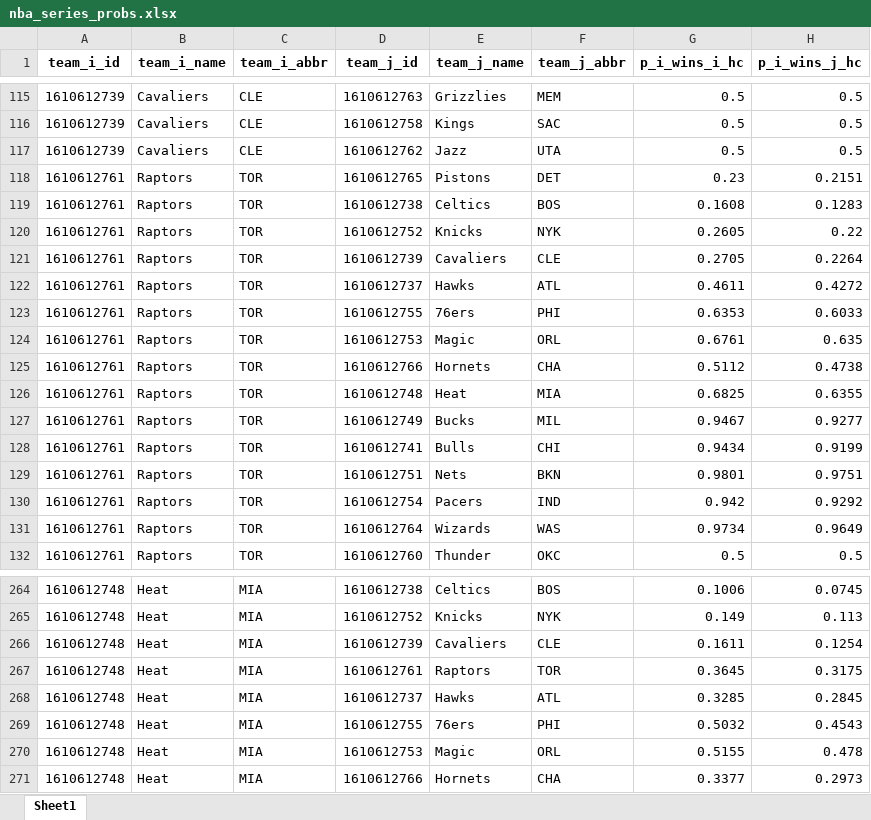
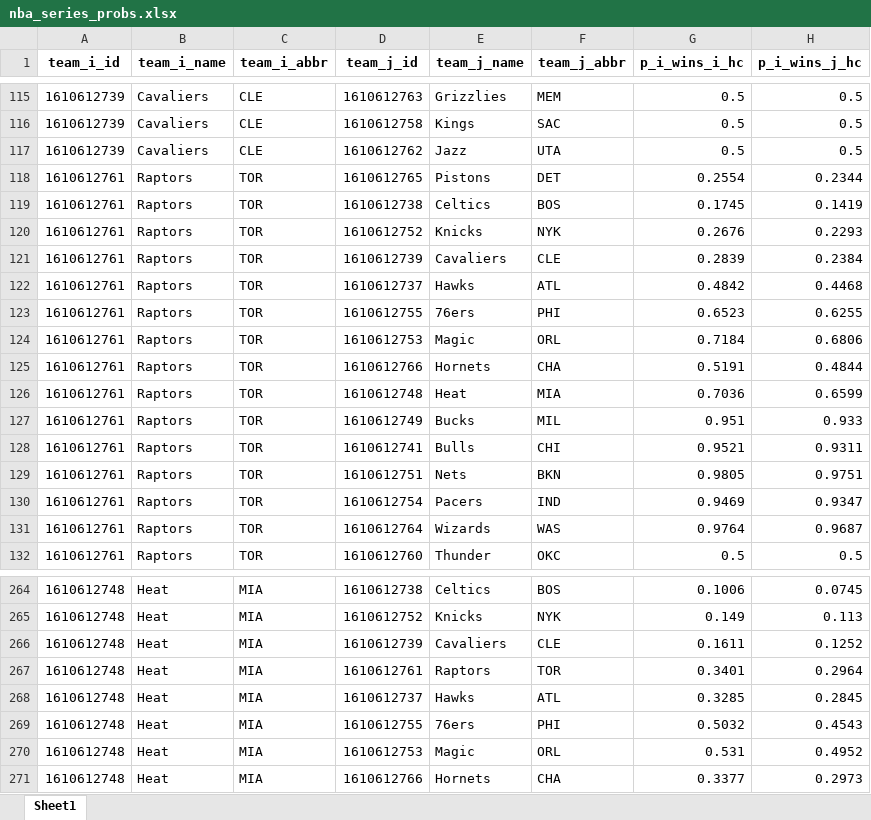
Before and after one commit to egomaniacsfantasy/oddsgodslanding, an Excel workbook: nba/public/data/nba_series_probs.xlsx, sheet Sheet1, drawn as a sheet; only a part is shown, gaps mark what is left out; values as stored, in another font and other column widths than the file's, no borders; the diff covers the shown part only; the diff names each change by its address in the sheet, - before the commit and + after, or states it on an @@ line.

```diff
--- a/nba/public/data/nba_series_probs.xlsx (sheet Sheet1)
+++ b/nba/public/data/nba_series_probs.xlsx (sheet Sheet1)
-G118 (p_i_wins_i_hc): 0.23
+G118 (p_i_wins_i_hc): 0.2554
-H118 (p_i_wins_j_hc): 0.2151
+H118 (p_i_wins_j_hc): 0.2344
-G119 (p_i_wins_i_hc): 0.1608
+G119 (p_i_wins_i_hc): 0.1745
-H119 (p_i_wins_j_hc): 0.1283
+H119 (p_i_wins_j_hc): 0.1419
-G120 (p_i_wins_i_hc): 0.2605
+G120 (p_i_wins_i_hc): 0.2676
-H120 (p_i_wins_j_hc): 0.22
+H120 (p_i_wins_j_hc): 0.2293
-G121 (p_i_wins_i_hc): 0.2705
+G121 (p_i_wins_i_hc): 0.2839
-H121 (p_i_wins_j_hc): 0.2264
+H121 (p_i_wins_j_hc): 0.2384
-G122 (p_i_wins_i_hc): 0.4611
+G122 (p_i_wins_i_hc): 0.4842
-H122 (p_i_wins_j_hc): 0.4272
+H122 (p_i_wins_j_hc): 0.4468
-G123 (p_i_wins_i_hc): 0.6353
+G123 (p_i_wins_i_hc): 0.6523
-H123 (p_i_wins_j_hc): 0.6033
+H123 (p_i_wins_j_hc): 0.6255
-G124 (p_i_wins_i_hc): 0.6761
+G124 (p_i_wins_i_hc): 0.7184
-H124 (p_i_wins_j_hc): 0.635
+H124 (p_i_wins_j_hc): 0.6806
-G125 (p_i_wins_i_hc): 0.5112
+G125 (p_i_wins_i_hc): 0.5191
-H125 (p_i_wins_j_hc): 0.4738
+H125 (p_i_wins_j_hc): 0.4844
-G126 (p_i_wins_i_hc): 0.6825
+G126 (p_i_wins_i_hc): 0.7036
-H126 (p_i_wins_j_hc): 0.6355
+H126 (p_i_wins_j_hc): 0.6599
-G127 (p_i_wins_i_hc): 0.9467
+G127 (p_i_wins_i_hc): 0.951
-H127 (p_i_wins_j_hc): 0.9277
+H127 (p_i_wins_j_hc): 0.933
-G128 (p_i_wins_i_hc): 0.9434
+G128 (p_i_wins_i_hc): 0.9521
-H128 (p_i_wins_j_hc): 0.9199
+H128 (p_i_wins_j_hc): 0.9311
-G129 (p_i_wins_i_hc): 0.9801
+G129 (p_i_wins_i_hc): 0.9805
-G130 (p_i_wins_i_hc): 0.942
+G130 (p_i_wins_i_hc): 0.9469
-H130 (p_i_wins_j_hc): 0.9292
+H130 (p_i_wins_j_hc): 0.9347
-G131 (p_i_wins_i_hc): 0.9734
+G131 (p_i_wins_i_hc): 0.9764
-H131 (p_i_wins_j_hc): 0.9649
+H131 (p_i_wins_j_hc): 0.9687
-H266 (p_i_wins_j_hc): 0.1254
+H266 (p_i_wins_j_hc): 0.1252
-G267 (p_i_wins_i_hc): 0.3645
+G267 (p_i_wins_i_hc): 0.3401
-H267 (p_i_wins_j_hc): 0.3175
+H267 (p_i_wins_j_hc): 0.2964
-G270 (p_i_wins_i_hc): 0.5155
+G270 (p_i_wins_i_hc): 0.531
-H270 (p_i_wins_j_hc): 0.478
+H270 (p_i_wins_j_hc): 0.4952
```
Also changed, not shown: 130 edited cells elsewhere in this sheet, nba/public/data/nba_matchup_probs.xlsx, nba/public/data/nba_mc_results.xlsx, 11 other files.
